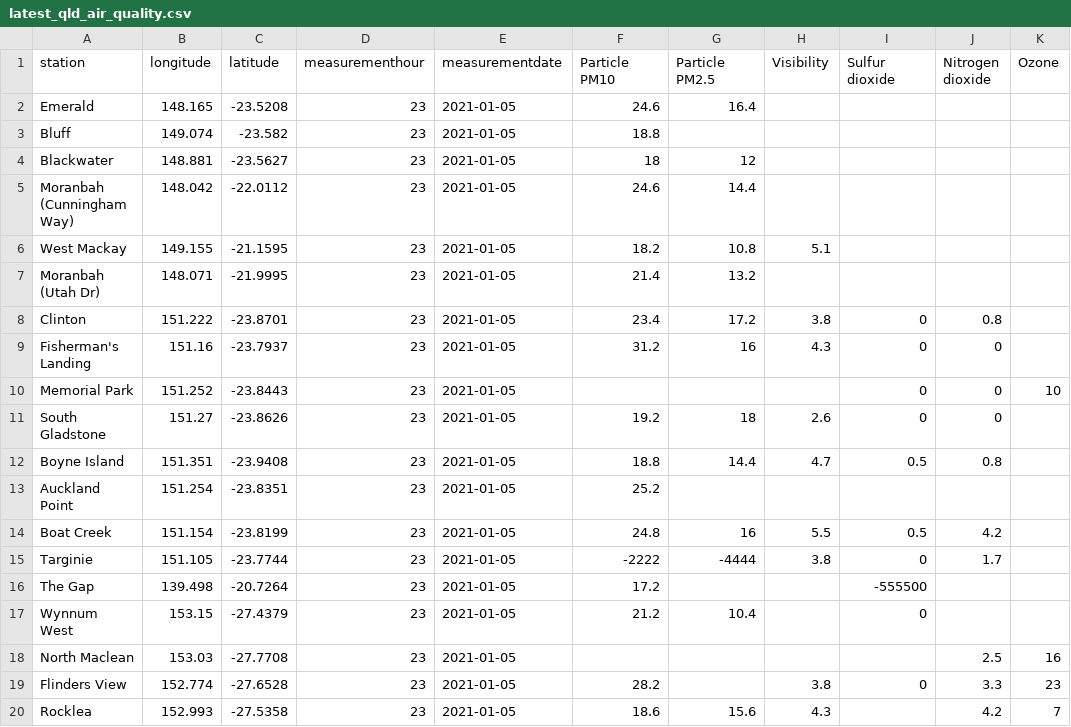
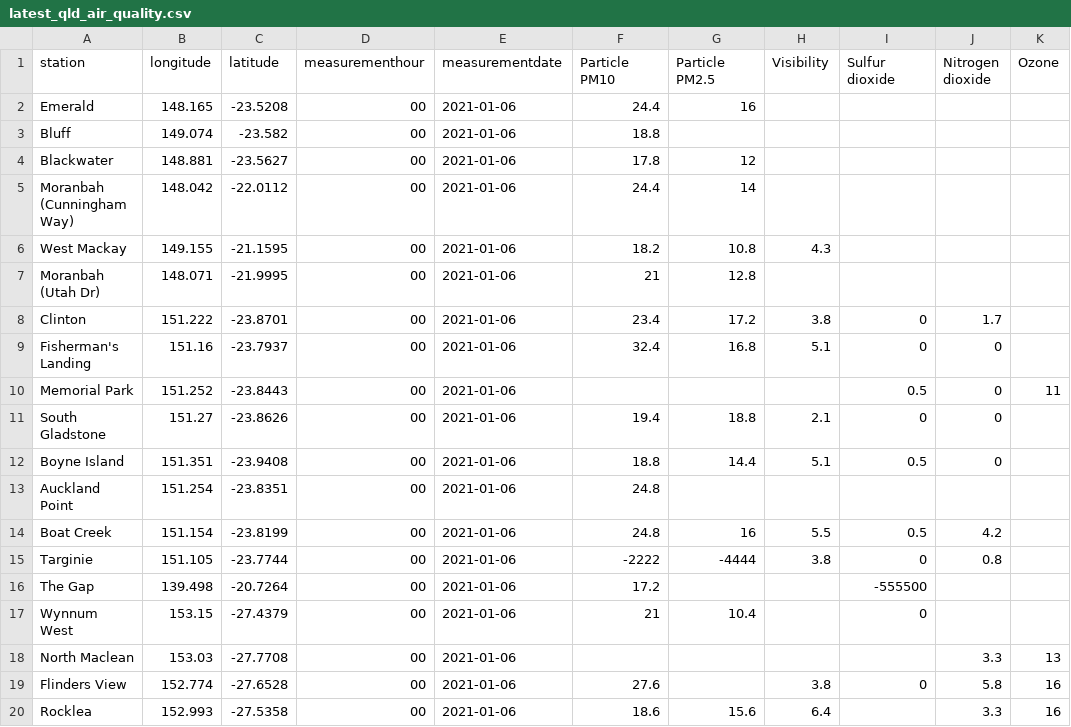
Before and after one commit to joshnicholas/data, a CSV file: latest_qld_air_quality.csv, drawn as a sheet; only a part is shown; the diff covers the shown part only; the diff names each change by its address in the sheet, - before the commit and + after, or states it on an @@ line.

Commit message:
Latest data: Tue Jan  5 14:38:17 UTC 2021

```diff
--- a/latest_qld_air_quality.csv
+++ b/latest_qld_air_quality.csv
-D2:D20 (measurementhour): 23
+D2:D20 (measurementhour): 00
-E2:E20 (measurementdate): 2021-01-05
+E2:E20 (measurementdate): 2021-01-06
-F2 (Particle PM10): 24.6
+F2 (Particle PM10): 24.4
-G2 (Particle PM2.5): 16.4
+G2 (Particle PM2.5): 16
-F4 (Particle PM10): 18
+F4 (Particle PM10): 17.8
-F5 (Particle PM10): 24.6
+F5 (Particle PM10): 24.4
-G5 (Particle PM2.5): 14.4
+G5 (Particle PM2.5): 14
-H6 (Visibility): 5.1
+H6 (Visibility): 4.3
-F7 (Particle PM10): 21.4
+F7 (Particle PM10): 21
-G7 (Particle PM2.5): 13.2
+G7 (Particle PM2.5): 12.8
-J8 (Nitrogen dioxide): 0.8
+J8 (Nitrogen dioxide): 1.7
-F9 (Particle PM10): 31.2
+F9 (Particle PM10): 32.4
-G9 (Particle PM2.5): 16
+G9 (Particle PM2.5): 16.8
-H9 (Visibility): 4.3
+H9 (Visibility): 5.1
-I10 (Sulfur dioxide): 0
+I10 (Sulfur dioxide): 0.5
-K10 (Ozone): 10
+K10 (Ozone): 11
-F11 (Particle PM10): 19.2
+F11 (Particle PM10): 19.4
-G11 (Particle PM2.5): 18
+G11 (Particle PM2.5): 18.8
-H11 (Visibility): 2.6
+H11 (Visibility): 2.1
-H12 (Visibility): 4.7
+H12 (Visibility): 5.1
-J12 (Nitrogen dioxide): 0.8
+J12 (Nitrogen dioxide): 0
-F13 (Particle PM10): 25.2
+F13 (Particle PM10): 24.8
-J15 (Nitrogen dioxide): 1.7
+J15 (Nitrogen dioxide): 0.8
-F17 (Particle PM10): 21.2
+F17 (Particle PM10): 21
-J18 (Nitrogen dioxide): 2.5
+J18 (Nitrogen dioxide): 3.3
-K18 (Ozone): 16
+K18 (Ozone): 13
-F19 (Particle PM10): 28.2
+F19 (Particle PM10): 27.6
-J19 (Nitrogen dioxide): 3.3
+J19 (Nitrogen dioxide): 5.8
-K19 (Ozone): 23
+K19 (Ozone): 16
-H20 (Visibility): 4.3
+H20 (Visibility): 6.4
-J20 (Nitrogen dioxide): 4.2
+J20 (Nitrogen dioxide): 3.3
-K20 (Ozone): 7
+K20 (Ozone): 16
```
Also changed, not shown: 70 edited cells elsewhere in this file, 1 other file.
